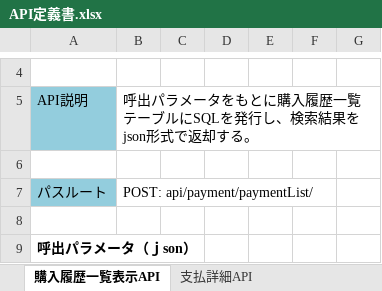
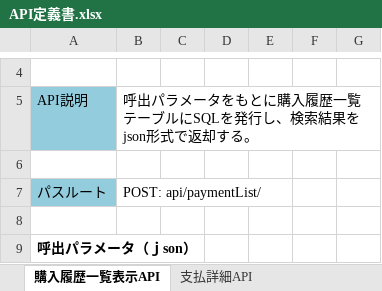
Before and after one commit to koga456/payment-system-server, an Excel workbook: API定義書.xlsx, sheet 購入履歴一覧表示API, drawn as a sheet; only a part is shown, gaps mark what is left out; values as stored, in another font and other column widths than the file's, no borders; the diff names each change by its address in the sheet, - before the commit and + after, or states it on an @@ line.

```diff
--- a/API定義書.xlsx (sheet 購入履歴一覧表示API)
+++ b/API定義書.xlsx (sheet 購入履歴一覧表示API)
-B7: POST: api/payment/paymentList/
+B7: POST: api/paymentList/
```
Also changed, not shown: sheet 品目一覧取得API, sheet 支払詳細API, other sheet tabs, charts or pictures.
